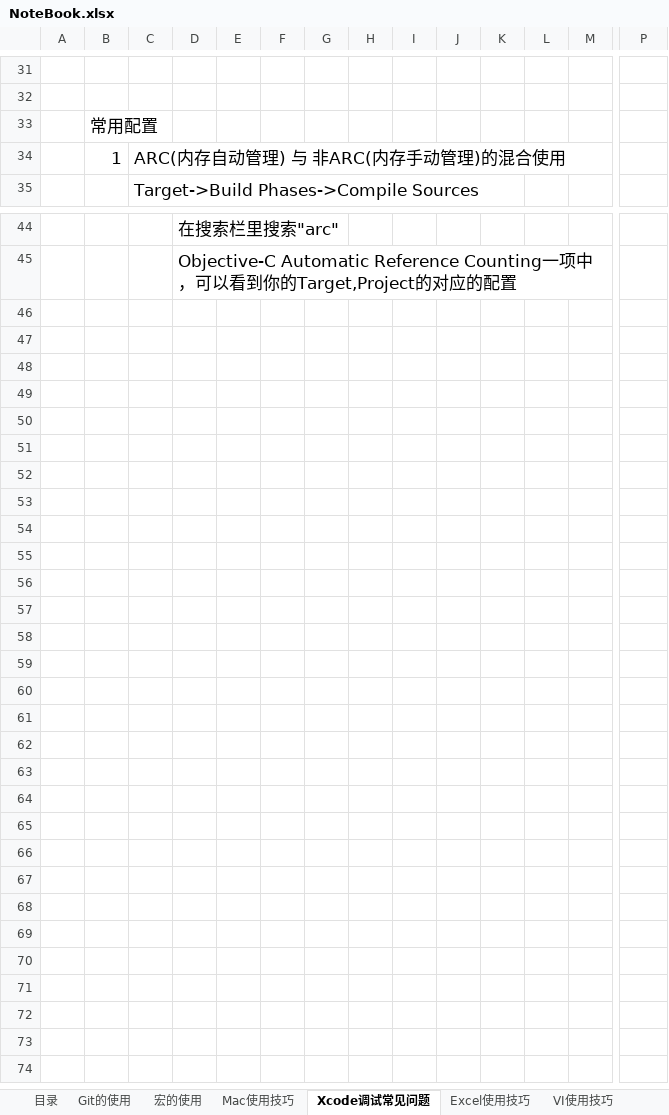
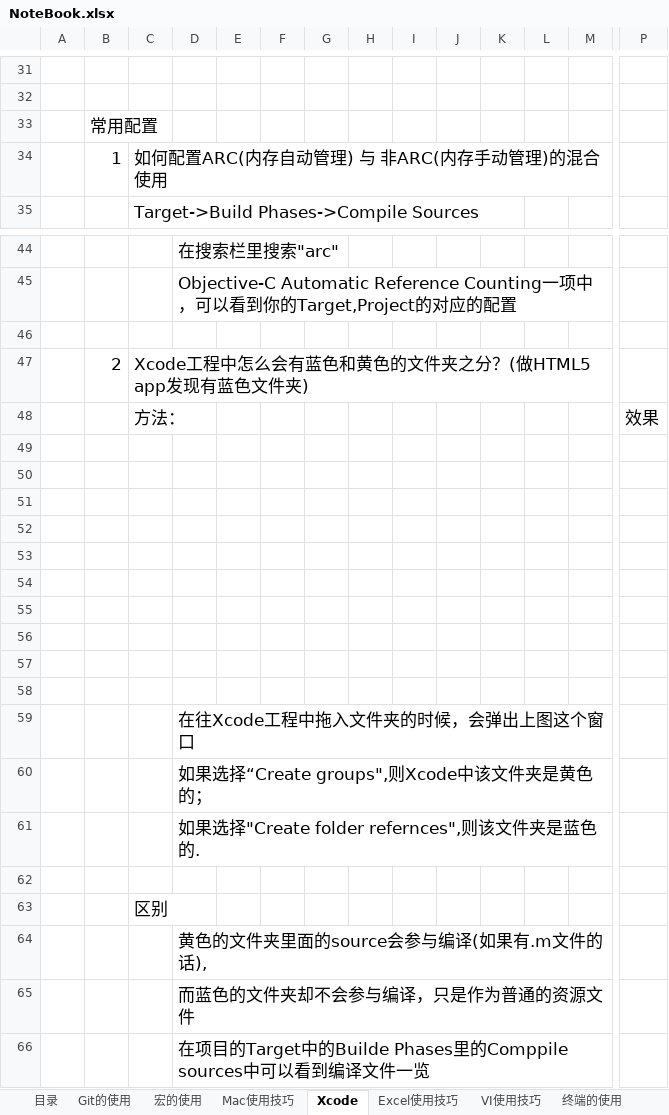
Before and after one commit to sokasyn/KnowledgeSet, an Excel workbook: NoteBook.xlsx, sheet Xcode, drawn as a sheet; only a part is shown, gaps mark what is left out; values as stored, in another font and other column widths than the file's, no borders; charts and pictures not drawn; rows hold the shown columns only; the diff names each change by its address in the sheet, - before the commit and + after, or states it on an @@ line.

Commit message:
小知识:Xcode中文件夹有蓝色和黄色之分

```diff
--- a/NoteBook.xlsx (sheet Xcode)
+++ b/NoteBook.xlsx (sheet Xcode)
-sheet tab: Xcode调试常见问题
+sheet tab: Xcode
-C34: ARC(内存自动管理) 与 非ARC(内存手动管理)的混合使用
+C34: 如何配置ARC(内存自动管理) 与 非ARC(内存手动管理)的混合使用
+row 46: (empty)
+row 47:  | 2 | Xcode工程中怎么会有蓝色和黄色的文件夹之分？(做HTML5 app发现有蓝色文件夹)
+row 48:  |  | 方法： |  |  |  |  |  |  |  |  |  |  | 效果
+row 49: (empty)
+row 50: (empty)
+row 51: (empty)
+row 52: (empty)
+row 53: (empty)
+row 54: (empty)
+row 55: (empty)
+row 56: (empty)
+row 57: (empty)
+row 58: (empty)
+row 59:  |  |  | 在往Xcode工程中拖入文件夹的时候，会弹出上图这个窗口
+row 60:  |  |  | 如果选择“Create groups",则Xcode中该文件夹是黄色的；
+row 61:  |  |  | 如果选择"Create folder refernces",则该文件夹是蓝色的.
+row 62: (empty)
+row 63:  |  | 区别
+row 64:  |  |  | 黄色的文件夹里面的source会参与编译(如果有.m文件的话),
+row 65:  |  |  | 而蓝色的文件夹却不会参与编译，只是作为普通的资源文件
+row 66:  |  |  | 在项目的Target中的Builde Phases里的Comppile sources中可以看到编译文件一览
```
Also changed, not shown: sheet 目录, sheet Hybrid, charts or pictures, 1 other file.
